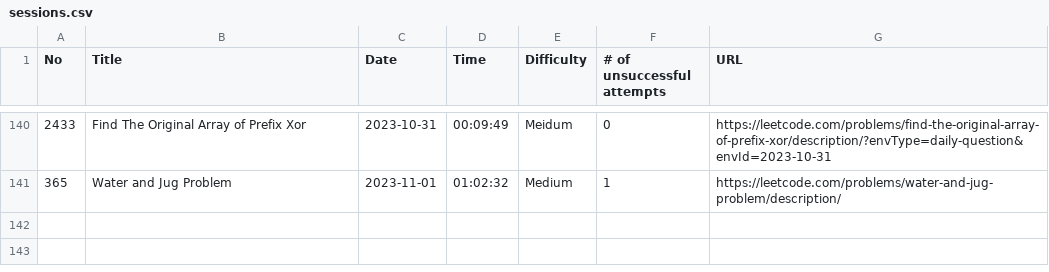
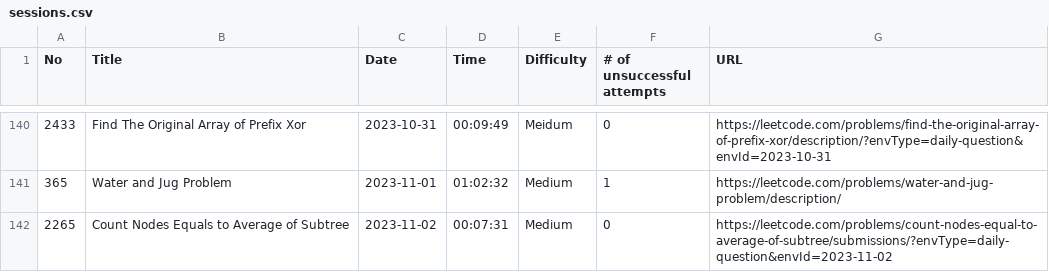
Before and after one commit to ryotaro612/lc, a CSV file: sessions.csv, drawn as a sheet; only a part is shown, gaps mark what is left out.

```diff
--- a/sessions.csv
+++ b/sessions.csv
@@ -141 +141,2 @@ No,Title,Date,Time,Difficulty,# of unsuccessful attempts,URL
 365,Water and Jug Problem,2023-11-01,01:02:32,Medium,1,https://leetcode.com/problems/water-and-jug-problem/description/
+2265,Count Nodes Equals to Average of Subtree,2023-11-02,00:07:31,Medium,0,https://leetcode.com/problems/count-nodes-equal-to-average-of-subtree/submissions/?envType=daily-question&envId=2023-11-02
```
Also changed, not shown: 1 other file.
